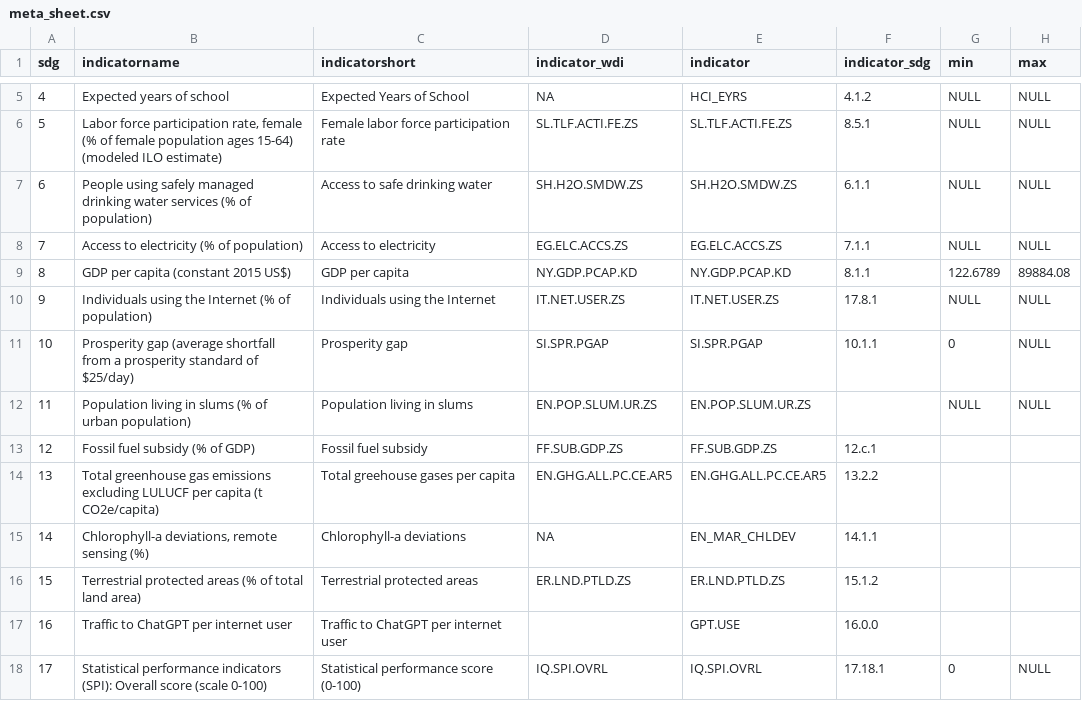
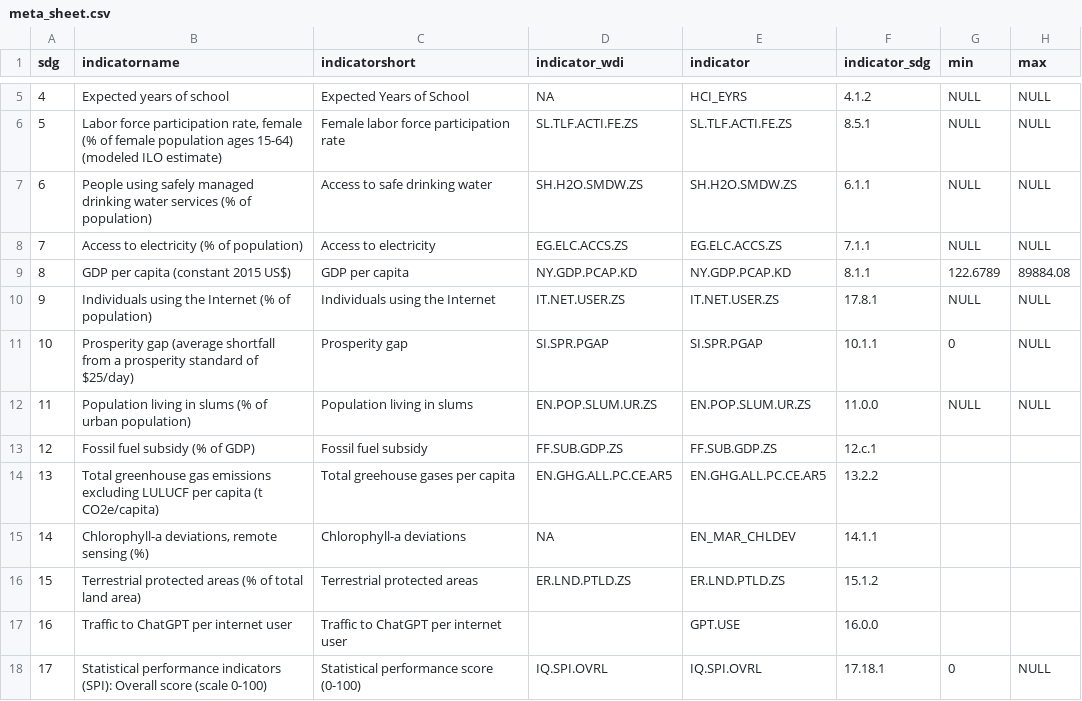
Before and after one commit to worldbank/atlas-progress-measure, a CSV file: output/meta_sheet.csv, drawn as a sheet; only a part is shown, gaps mark what is left out; the diff names each change by its address in the sheet, - before the commit and + after, or states it on an @@ line.

```diff
--- a/output/meta_sheet.csv
+++ b/output/meta_sheet.csv
-F12 (indicator_sdg): (empty)
+F12 (indicator_sdg): 11.0.0
```
Also changed, not shown: output/values_agg_sheet.csv, 5 other files.
